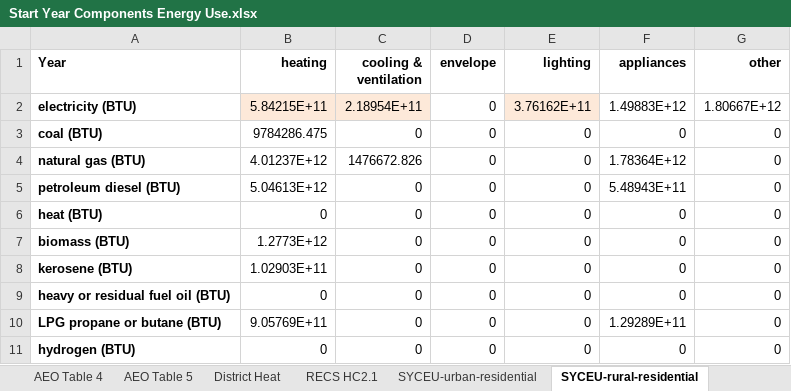
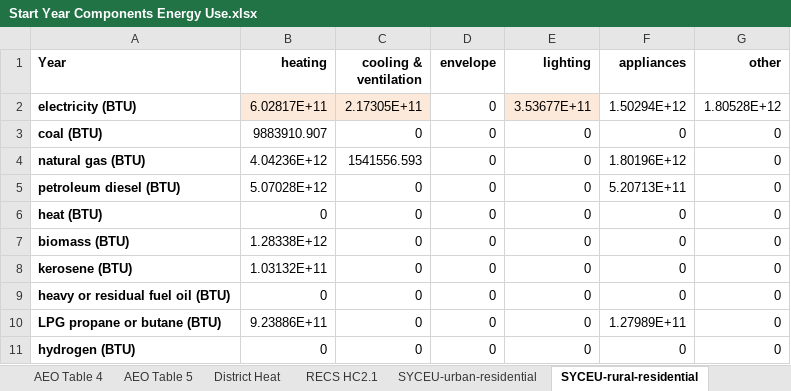
Before and after one commit to EnergyInnovation/eps-connecticut, an Excel workbook: InputData/bldgs/SYCEU/Start Year Components Energy Use.xlsx, sheet SYCEU-rural-residential, drawn as a sheet; values as stored, in another font and other column widths than the file's, no borders; the diff names each change by its address in the sheet, - before the commit and + after, or states it on an @@ line.

```diff
--- a/InputData/bldgs/SYCEU/Start Year Components Energy Use.xlsx (sheet SYCEU-rural-residential)
+++ b/InputData/bldgs/SYCEU/Start Year Components Energy Use.xlsx (sheet SYCEU-rural-residential)
-B2 (heating): 5.84215E+11
+B2 (heating): 6.02817E+11
-C2 (cooling & ventilation): 2.18954E+11
+C2 (cooling & ventilation): 2.17305E+11
-E2 (lighting): 3.76162E+11
+E2 (lighting): 3.53677E+11
-F2 (appliances): 1.49883E+12
+F2 (appliances): 1.50294E+12
-G2 (other): 1.80667E+12
+G2 (other): 1.80528E+12
-B3 (heating): 9784286.475
+B3 (heating): 9883910.907
-B4 (heating): 4.01237E+12
+B4 (heating): 4.04236E+12
-C4 (cooling & ventilation): 1476672.826
+C4 (cooling & ventilation): 1541556.593
-F4 (appliances): 1.78364E+12
+F4 (appliances): 1.80196E+12
-B5 (heating): 5.04613E+12
+B5 (heating): 5.07028E+12
-F5 (appliances): 5.48943E+11
+F5 (appliances): 5.20713E+11
-B7 (heating): 1.2773E+12
+B7 (heating): 1.28338E+12
-B8 (heating): 1.02903E+11
+B8 (heating): 1.03132E+11
-B10 (heating): 9.05769E+11
+B10 (heating): 9.23886E+11
-F10 (appliances): 1.29289E+11
+F10 (appliances): 1.27989E+11
```
Also changed, not shown: sheet SYCEU-urban-residential, sheet SYCEU-commercial, InputData/bldgs/BDEQ/BAU Distribued Electricity Quantities.xlsx, InputData/bldgs/SYDEC/Start Year Distributed Electricity Capacity.xlsx, 44 other files.
